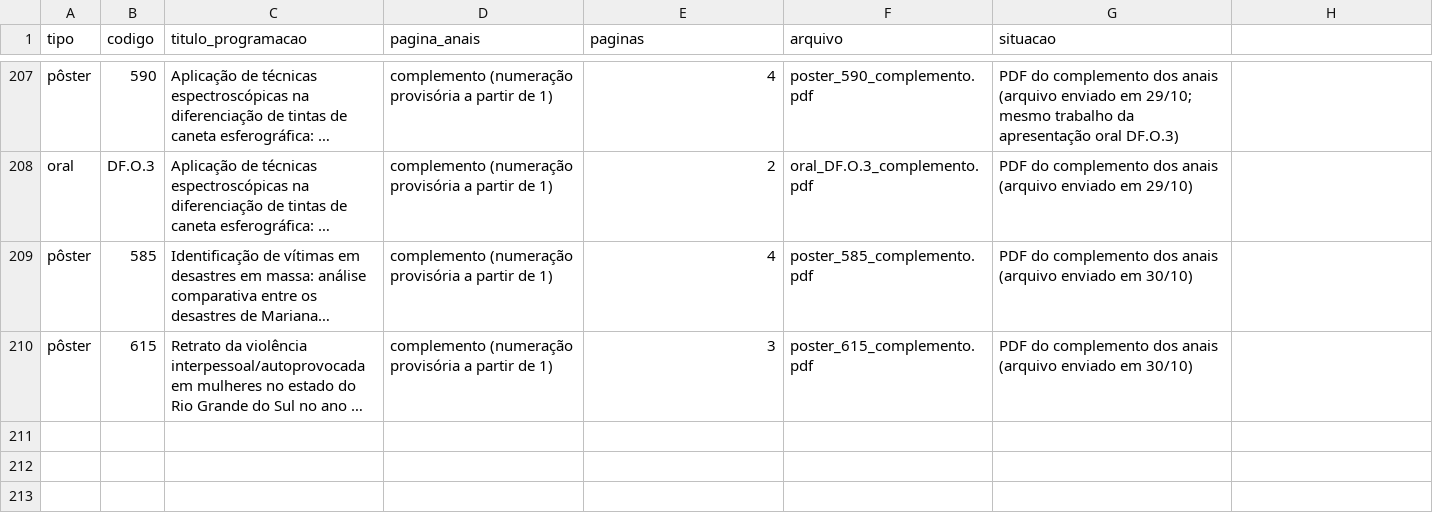
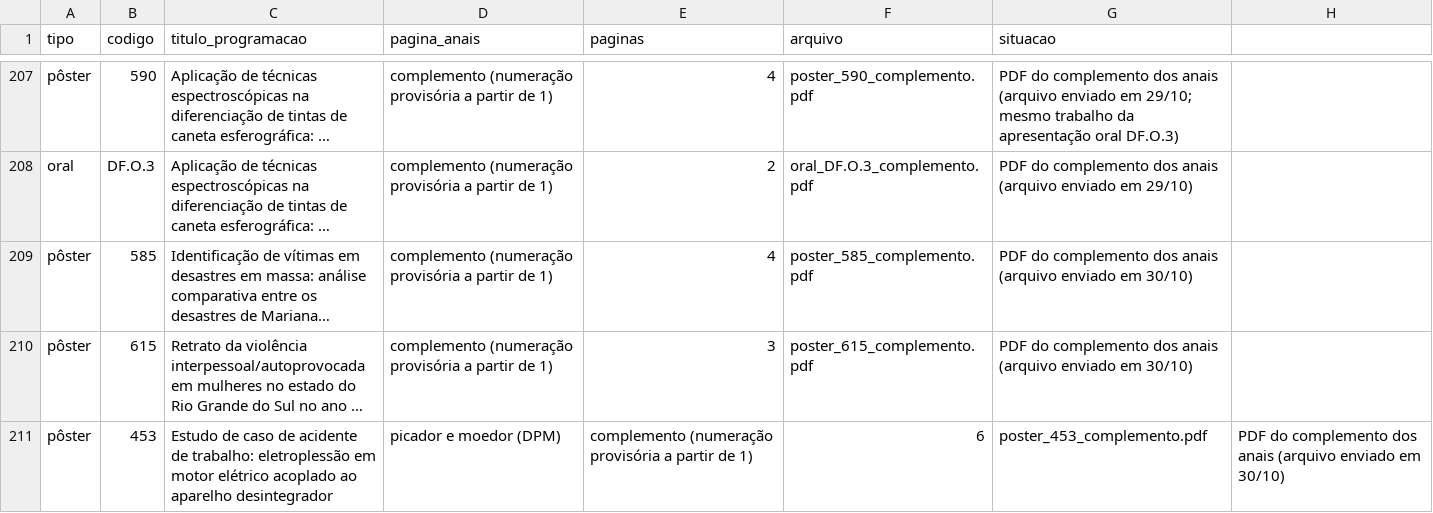
Before and after one commit to crdias8/cnc2026app, a CSV file: trabalhos/INDICE.csv, drawn as a sheet; only a part is shown, gaps mark what is left out; long unchanged cells end in …; the diff names each change by its address in the sheet, - before the commit and + after, or states it on an @@ line.

```diff
--- a/trabalhos/INDICE.csv
+++ b/trabalhos/INDICE.csv
+row 211: pôster | 453 | Estudo de caso de acidente de trabalho: eletroplessão em motor elétrico acoplado ao aparelho desintegrador | picador e moedor (DPM) | complemento (numeração provisória a partir de 1) | 6 | poster_453_complemento.pdf | PDF do complemento dos anais (arquivo enviado em 30/10)
```
Also changed, not shown: 6 other files.
